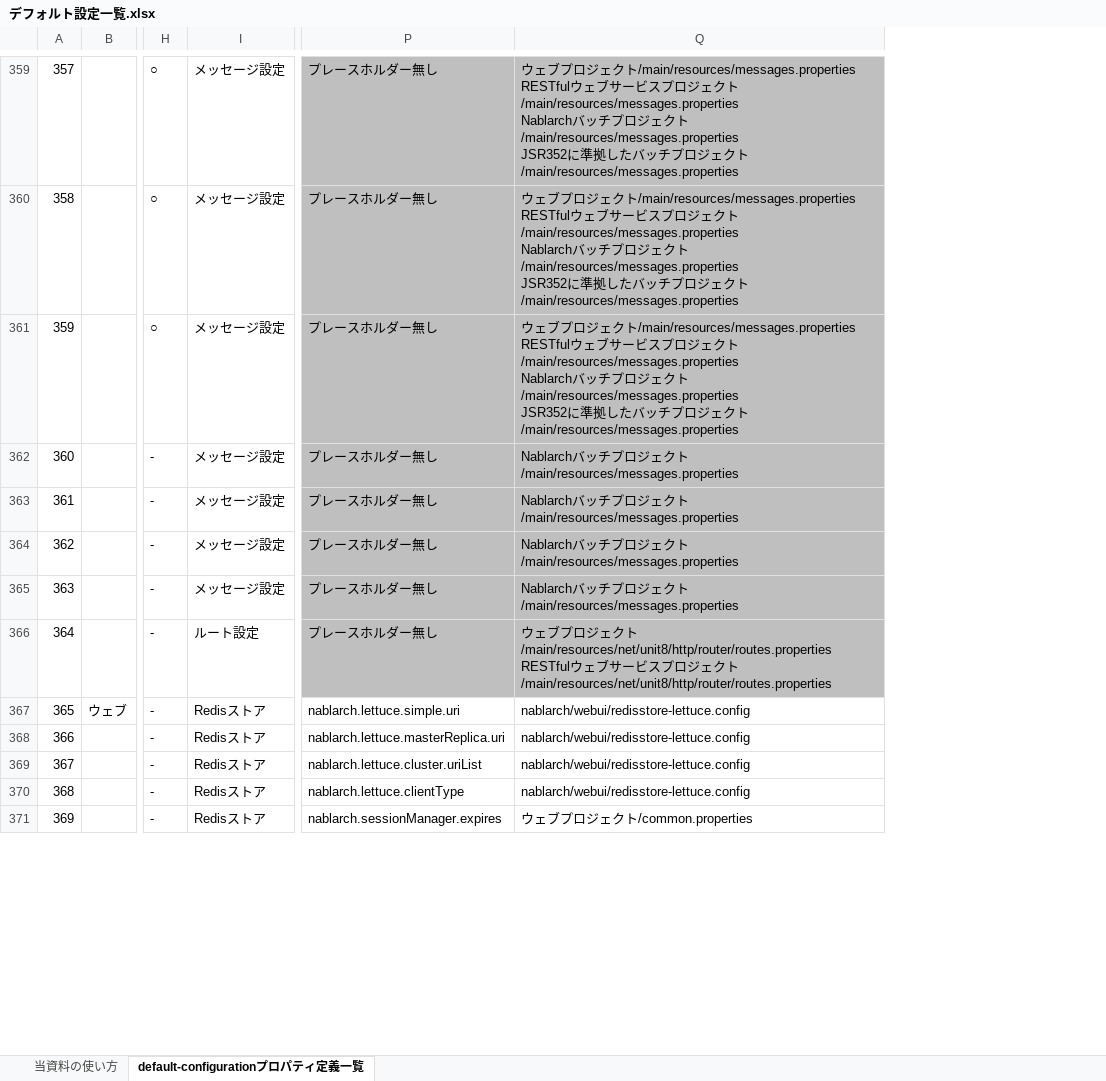
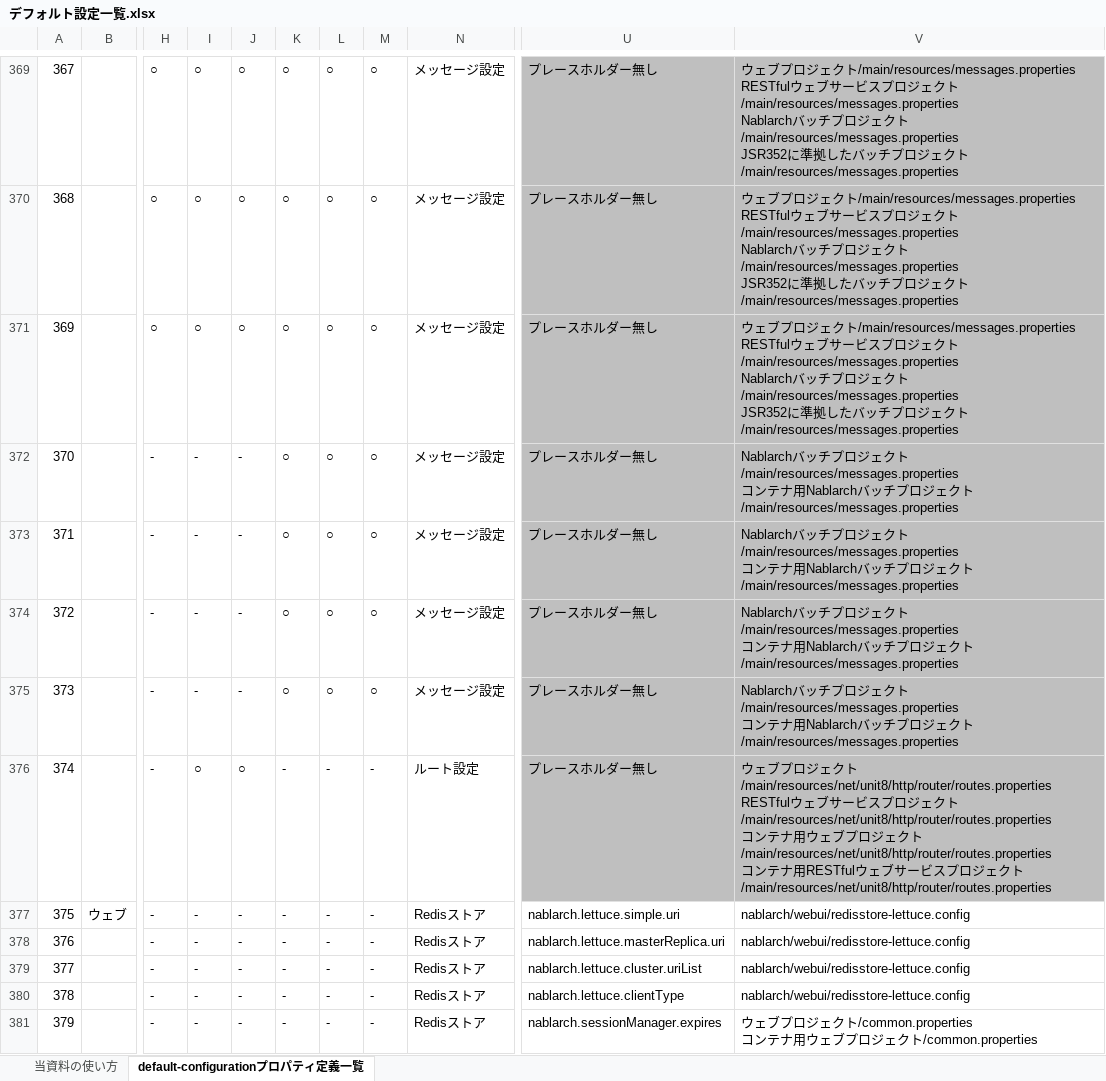
Before and after one commit to nablarch/nablarch-document, an Excel workbook: ja/application_framework/application_framework/configuration/デフォルト設定一覧.xlsx, sheet default-configurationプロパティ定義一覧, drawn as a sheet; only a part is shown, gaps mark what is left out; values as stored, in another font and other column widths than the file's, no borders; conditional formats not drawn; addresses are those after the commit; ↵ is a line break in a cell; the diff covers the shown part only; the diff names each change by its address in the sheet, - before the commit and + after, or states it on an @@ line.

```diff
--- a/ja/application_framework/application_framework/configuration/デフォルト設定一覧.xlsx (sheet default-configurationプロパティ定義一覧)
+++ b/ja/application_framework/application_framework/configuration/デフォルト設定一覧.xlsx (sheet default-configurationプロパティ定義一覧)
+column I, rows 369-381: ○ | ○ | ○ | - | - | - | - | ○ | - | - | - | - | -
+column J, rows 369-381: ○ | ○ | ○ | - | - | - | - | ○ | - | - | - | - | -
+column K, rows 369-381: ○ | ○ | ○ | ○ | ○ | ○ | ○ | - | - | - | - | - | -
+column L, rows 369-381: ○ | ○ | ○ | ○ | ○ | ○ | ○ | - | - | - | - | - | -
+column M, rows 369-381: ○ | ○ | ○ | ○ | ○ | ○ | ○ | - | - | - | - | - | -
@@ column A renumbered between rows 152 and 387 @@
-V372:V375: …ト/main/resources/messages.properties
+V372:V375: …ト/main/resources/messages.properties ↵ コンテナ用Nablarchバッチプロジェクト/main/resources/messages.properties
-V376: …ト/main/resources/net/unit8/http/router/routes.properties
+V376: …ト/main/resources/net/unit8/http/router/routes.properties ↵ コンテナ用ウェブプロジェクト/main/resources/net/unit8/http/router/routes.properties ↵ コンテナ用RESTfulウェブサービスプロジェクト/main/resources/net/unit8/http/router/routes.properties
-V381: ウェブプロジェクト/common.properties
+V381: ウェブプロジェクト/common.properties ↵ コンテナ用ウェブプロジェクト/common.properties
```
Also changed, not shown: 14 added rows, 114 edited cells and cell formats elsewhere in this sheet, sheet 当資料の使い方, en/application_framework/application_framework/configuration/default-configuration-list.xlsx.
